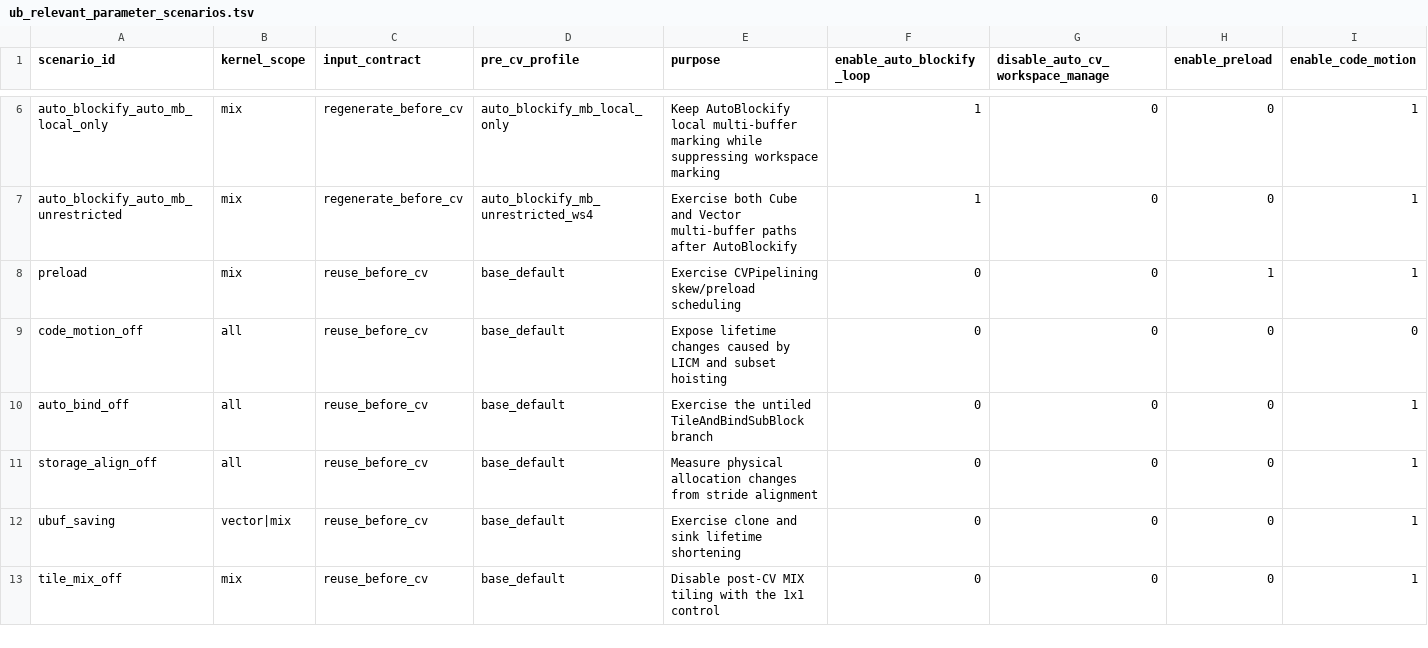
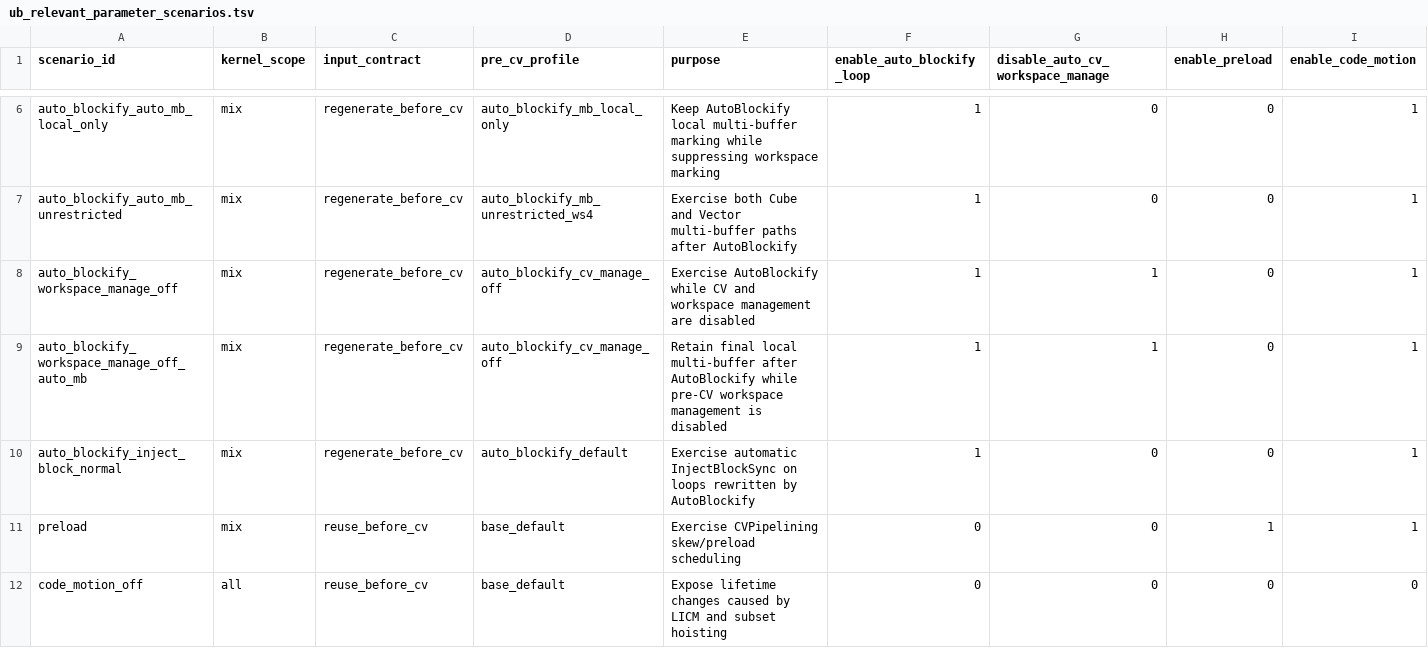
Before and after one commit to Youngscc/AscendNPU-IR, a TSV file: ub_overflow_model_cpp/config/ub_relevant_parameter_scenarios.tsv, drawn as a sheet; only a part is shown, gaps mark what is left out; the shorter side is filled out with more unchanged rows; rows hold the shown columns only; the diff names each change by its address in the sheet, - before the commit and + after, or states it on an @@ line.

```diff
--- a/ub_overflow_model_cpp/config/ub_relevant_parameter_scenarios.tsv
+++ b/ub_overflow_model_cpp/config/ub_relevant_parameter_scenarios.tsv
+row 8: auto_blockify_workspace_manage_off | mix | regenerate_before_cv | auto_blockify_cv_manage_off | Exercise AutoBlockify while CV and workspace management are disabled | 1 | 1 | 0 | 1
+row 9: auto_blockify_workspace_manage_off_auto_mb | mix | regenerate_before_cv | auto_blockify_cv_manage_off | Retain final local multi-buffer after AutoBlockify while pre-CV workspace management is disabled | 1 | 1 | 0 | 1
+row 10: auto_blockify_inject_block_normal | mix | regenerate_before_cv | auto_blockify_default | Exercise automatic InjectBlockSync on loops rewritten by AutoBlockify | 1 | 0 | 0 | 1
```
Also changed, not shown: ub_overflow_model_cpp/config/known_timeout_pairs.tsv, 19 other files.
